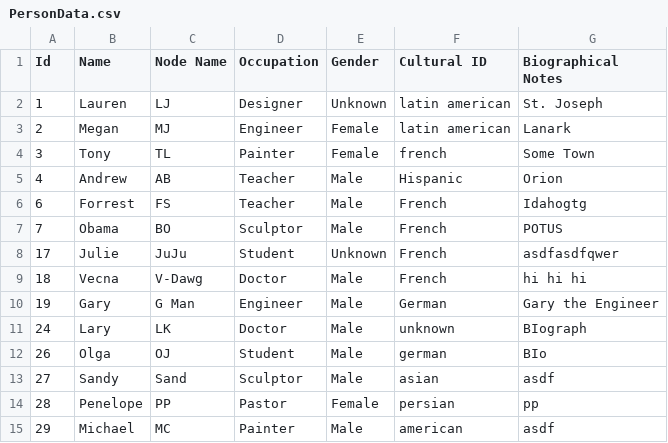
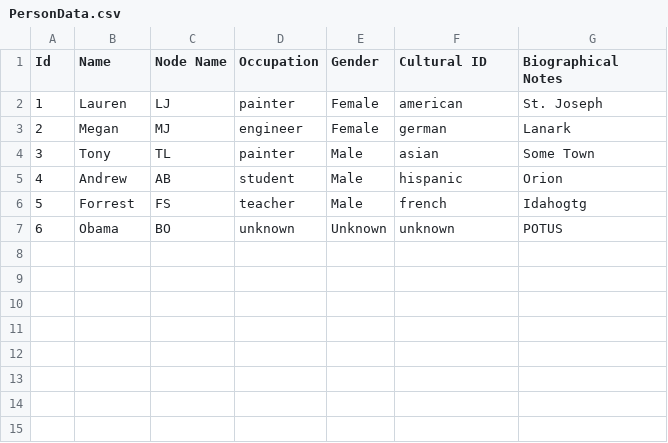
Before and after one commit to AugustanaCSC285Fall16/FlickerRepo, a CSV file: FlickerProject/DataFiles/PersonData.csv, drawn as a sheet.

Commit message:
Edited the data to use in the presentation.

```diff
--- a/FlickerProject/DataFiles/PersonData.csv
+++ b/FlickerProject/DataFiles/PersonData.csv
@@ -1,15 +1,7 @@
 "Id","Name","Node Name","Occupation","Gender","Cultural ID","Biographical Notes"
-"1","Lauren","LJ","Designer","Unknown","latin american","St. Joseph"
-"2","Megan","MJ","Engineer","Female","latin american","Lanark"
-"3","Tony","TL","Painter","Female","french","Some Town"
-"4","Andrew","AB","Teacher","Male","Hispanic","Orion"
-"6","Forrest","FS","Teacher","Male","French","Idahogtg"
-"7","Obama","BO","Sculptor","Male","French","POTUS"
-"17","Julie","JuJu","Student","Unknown","French","asdfasdfqwer"
-"18","Vecna","V-Dawg","Doctor","Male","French","hi hi hi"
-"19","Gary","G Man","Engineer","Male","German","Gary the Engineer"
-"24","Lary","LK","Doctor","Male","unknown","BIograph"
-"26","Olga","OJ","Student","Male","german","BIo"
-"27","Sandy","Sand","Sculptor","Male","asian","asdf"
-"28","Penelope","PP","Pastor","Female","persian","pp"
-"29","Michael","MC","Painter","Male","american","asdf"
+"1","Lauren","LJ","painter","Female","american","St. Joseph"
+"2","Megan","MJ","engineer","Female","german","Lanark"
+"3","Tony","TL","painter","Male","asian","Some Town"
+"4","Andrew","AB","student","Male","hispanic","Orion"
+"5","Forrest","FS","teacher","Male","french","Idahogtg"
+"6","Obama","BO","unknown","Unknown","unknown","POTUS"
```
Also changed, not shown: FlickerProject/DataFiles/ConnectionData.csv, 8 other files.
